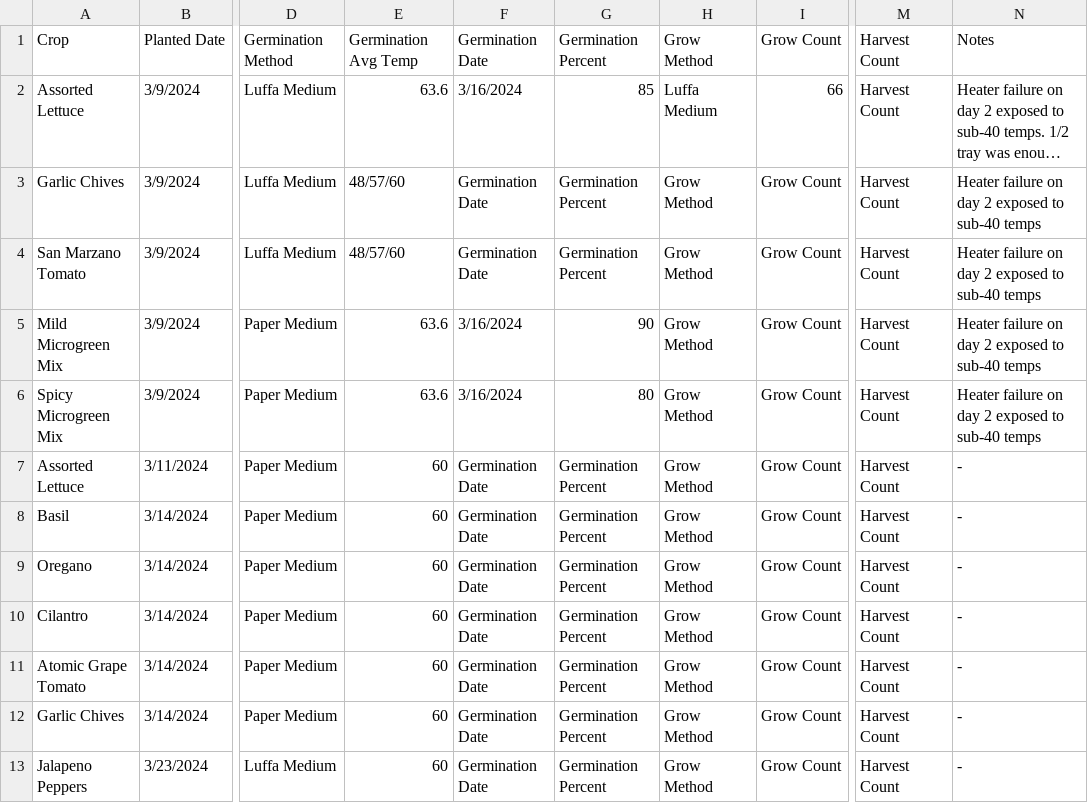
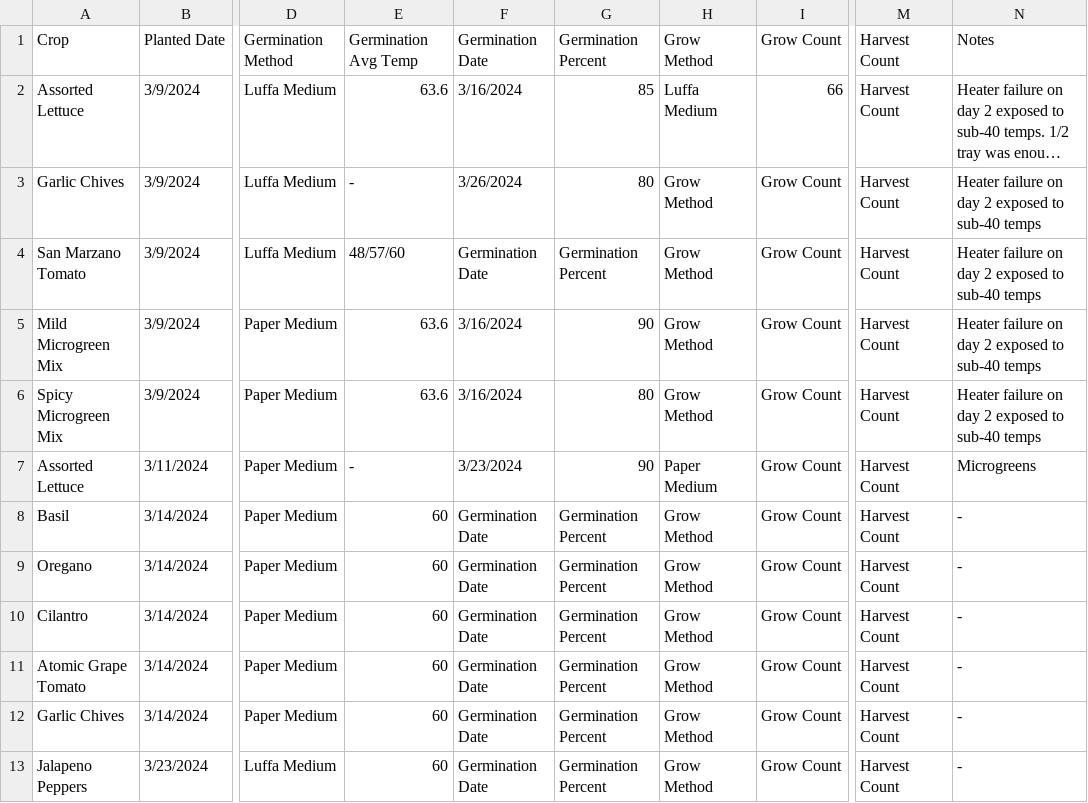
Before and after one commit to RedManaProperties/HoneypotAcresResearch, a CSV file: HydroponicCropProductionTracking.csv, drawn as a sheet; only a part is shown, gaps mark what is left out; long unchanged cells end in …; the diff names each change by its address in the sheet, - before the commit and + after, or states it on an @@ line.

Commit message:
Update HydroponicCropProductionTracking.csv

```diff
--- a/HydroponicCropProductionTracking.csv
+++ b/HydroponicCropProductionTracking.csv
-E3: 48/57/60
+E3: -
-F3: Germination Date
+F3: 3/26/2024
-G3: Germination Percent
+G3: 80
-E7: 60
+E7: -
-F7: Germination Date
+F7: 3/23/2024
-G7: Germination Percent
+G7: 90
-H7: Grow Method
+H7: Paper Medium
-N7: -
+N7: Microgreens
```
